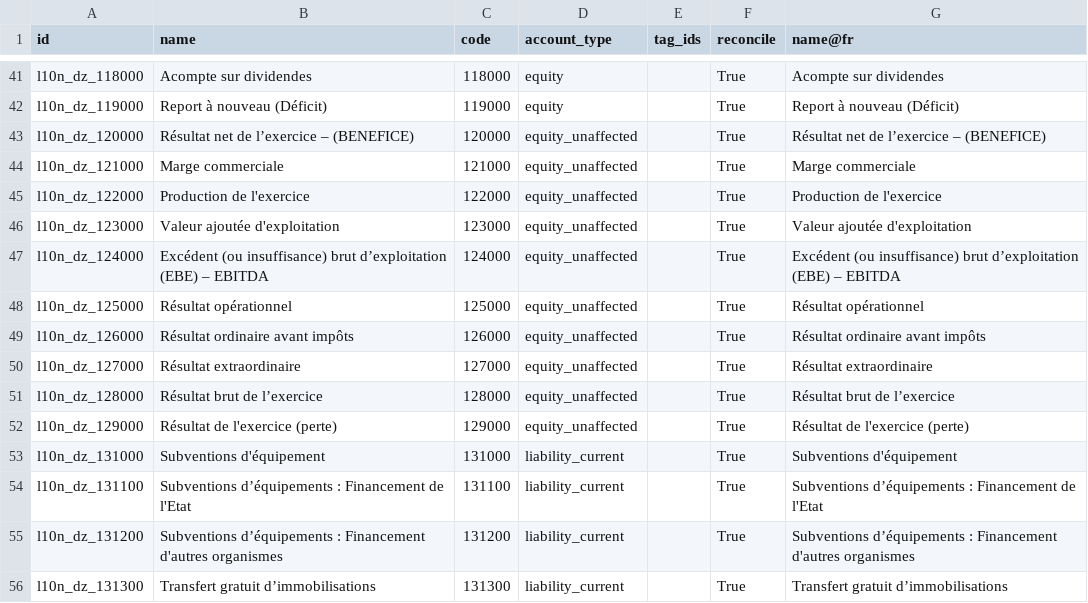
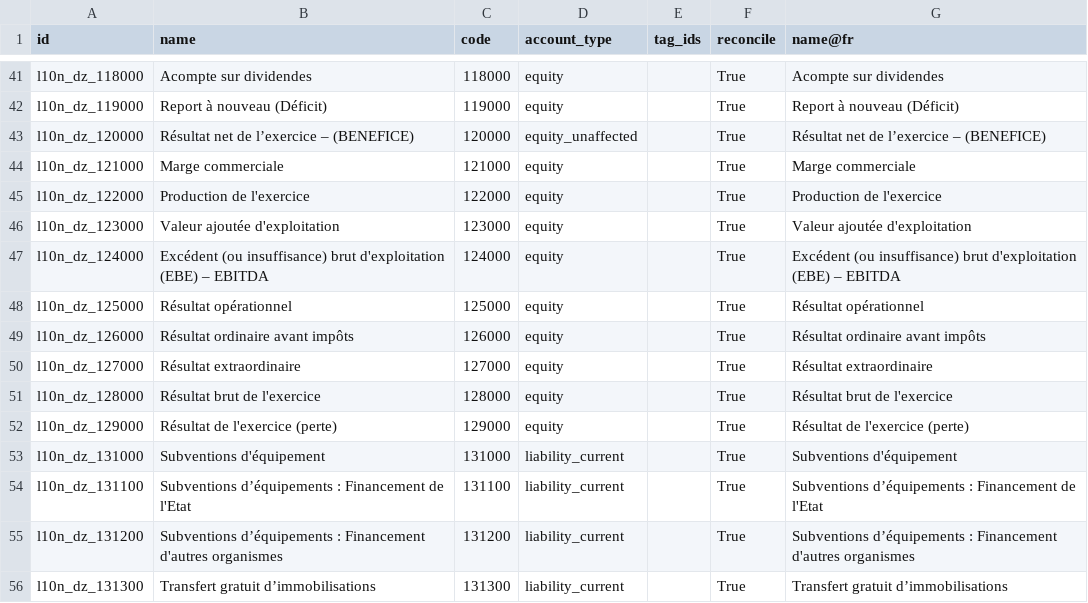
Before and after one commit to MahayaImad/Odoo19_modules, a CSV file: l10n_dz_cpss/data/template/account.account-dz.csv, drawn as a sheet; only a part is shown, gaps mark what is left out.

```diff
--- a/l10n_dz_cpss/data/template/account.account-dz.csv
+++ b/l10n_dz_cpss/data/template/account.account-dz.csv
@@ -43,11 +43,11 @@ l10n_dz_119000,Report à nouveau (Déficit),119000,equity,,True,Report à nouvea
 l10n_dz_120000,Résultat net de l’exercice – (BENEFICE),120000,equity_unaffected,,True,Résultat net de l’exercice – (BENEFICE)
-l10n_dz_121000,Marge commerciale,121000,equity_unaffected,,True,Marge commerciale
-l10n_dz_122000,Production de l'exercice,122000,equity_unaffected,,True,Production de l'exercice
-l10n_dz_123000,Valeur ajoutée d'exploitation,123000,equity_unaffected,,True,Valeur ajoutée d'exploitation
-l10n_dz_124000,Excédent (ou insuffisance) brut d’exploitation (EBE) – EBITDA,124000,equity_unaffected,,True,Excédent (ou insuffisance) brut d’exploitation (EBE) – EBITDA
-l10n_dz_125000,Résultat opérationnel,125000,equity_unaffected,,True,Résultat opérationnel
-l10n_dz_126000,Résultat ordinaire avant impôts,126000,equity_unaffected,,True,Résultat ordinaire avant impôts
-l10n_dz_127000,Résultat extraordinaire,127000,equity_unaffected,,True,Résultat extraordinaire
-l10n_dz_128000,Résultat brut de l’exercice,128000,equity_unaffected,,True,Résultat brut de l’exercice
-l10n_dz_129000,Résultat de l'exercice (perte),129000,equity_unaffected,,True,Résultat de l'exercice (perte)
+l10n_dz_121000,Marge commerciale,121000,equity,,True,Marge commerciale
+l10n_dz_122000,Production de l'exercice,122000,equity,,True,Production de l'exercice
+l10n_dz_123000,Valeur ajoutée d'exploitation,123000,equity,,True,Valeur ajoutée d'exploitation
+l10n_dz_124000,Excédent (ou insuffisance) brut d'exploitation (EBE) – EBITDA,124000,equity,,True,Excédent (ou insuffisance) brut d'exploitation (EBE) – EBITDA
+l10n_dz_125000,Résultat opérationnel,125000,equity,,True,Résultat opérationnel
+l10n_dz_126000,Résultat ordinaire avant impôts,126000,equity,,True,Résultat ordinaire avant impôts
+l10n_dz_127000,Résultat extraordinaire,127000,equity,,True,Résultat extraordinaire
+l10n_dz_128000,Résultat brut de l'exercice,128000,equity,,True,Résultat brut de l'exercice
+l10n_dz_129000,Résultat de l'exercice (perte),129000,equity,,True,Résultat de l'exercice (perte)
 l10n_dz_131000,Subventions d'équipement,131000,liability_current,,True,Subventions d'équipement
```
